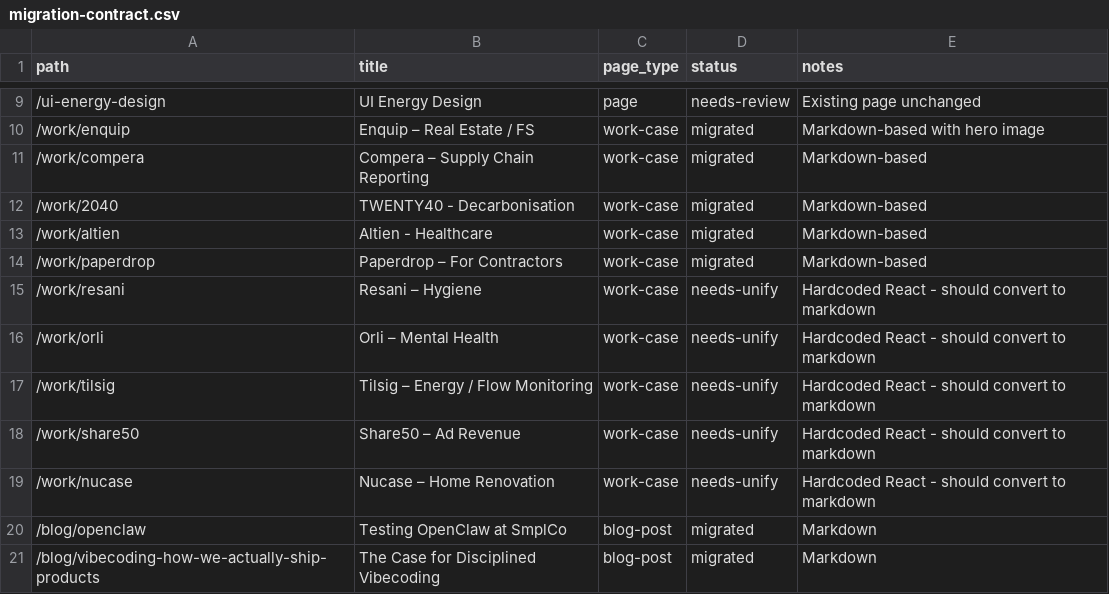
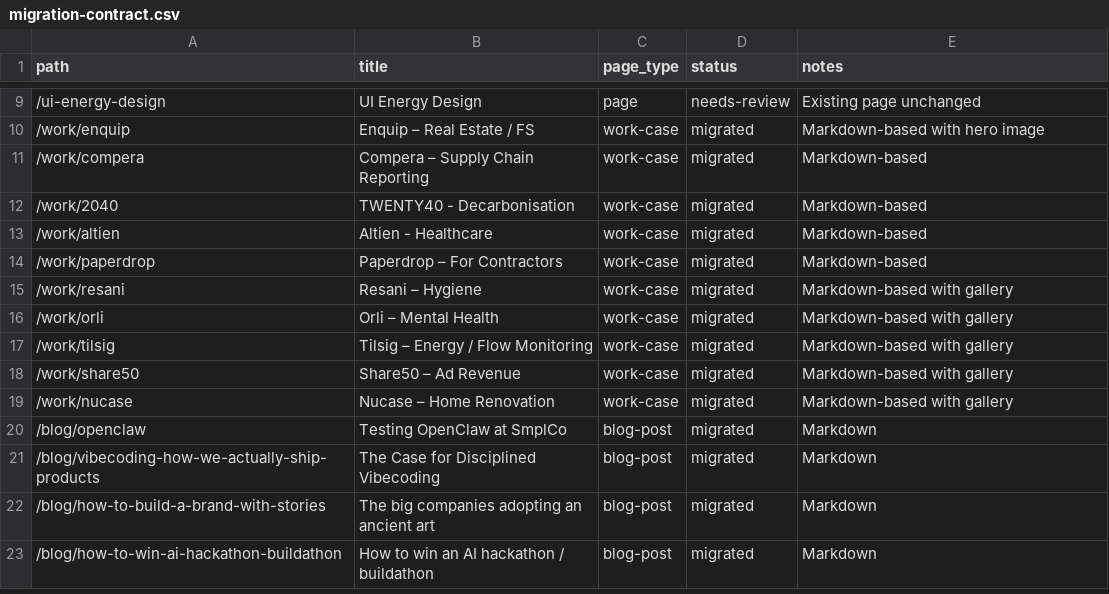
Before and after one commit to Andreasmelvaer/smpl, a CSV file: migration-contract.csv, drawn as a sheet; only a part is shown, gaps mark what is left out; the shorter side is filled out with more unchanged rows.

Commit message:
Round 2: markdown conversion, SEO, contact form, visual polish

```diff
--- a/migration-contract.csv
+++ b/migration-contract.csv
@@ -14,7 +14,7 @@ path,title,page_type,status,notes
 /work/paperdrop,Paperdrop – For Contractors,work-case,migrated,Markdown-based
-/work/resani,Resani – Hygiene,work-case,needs-unify,Hardcoded React - should convert to markdown
-/work/orli,Orli – Mental Health,work-case,needs-unify,Hardcoded React - should convert to markdown
-/work/tilsig,Tilsig – Energy / Flow Monitoring,work-case,needs-unify,Hardcoded React - should convert to markdown
-/work/share50,Share50 – Ad Revenue,work-case,needs-unify,Hardcoded React - should convert to markdown
-/work/nucase,Nucase – Home Renovation,work-case,needs-unify,Hardcoded React - should convert to markdown
+/work/resani,Resani – Hygiene,work-case,migrated,Markdown-based with gallery
+/work/orli,Orli – Mental Health,work-case,migrated,Markdown-based with gallery
+/work/tilsig,Tilsig – Energy / Flow Monitoring,work-case,migrated,Markdown-based with gallery
+/work/share50,Share50 – Ad Revenue,work-case,migrated,Markdown-based with gallery
+/work/nucase,Nucase – Home Renovation,work-case,migrated,Markdown-based with gallery
 /blog/openclaw,Testing OpenClaw at SmplCo,blog-post,migrated,Markdown
```
Also changed, not shown: 38 other files.
